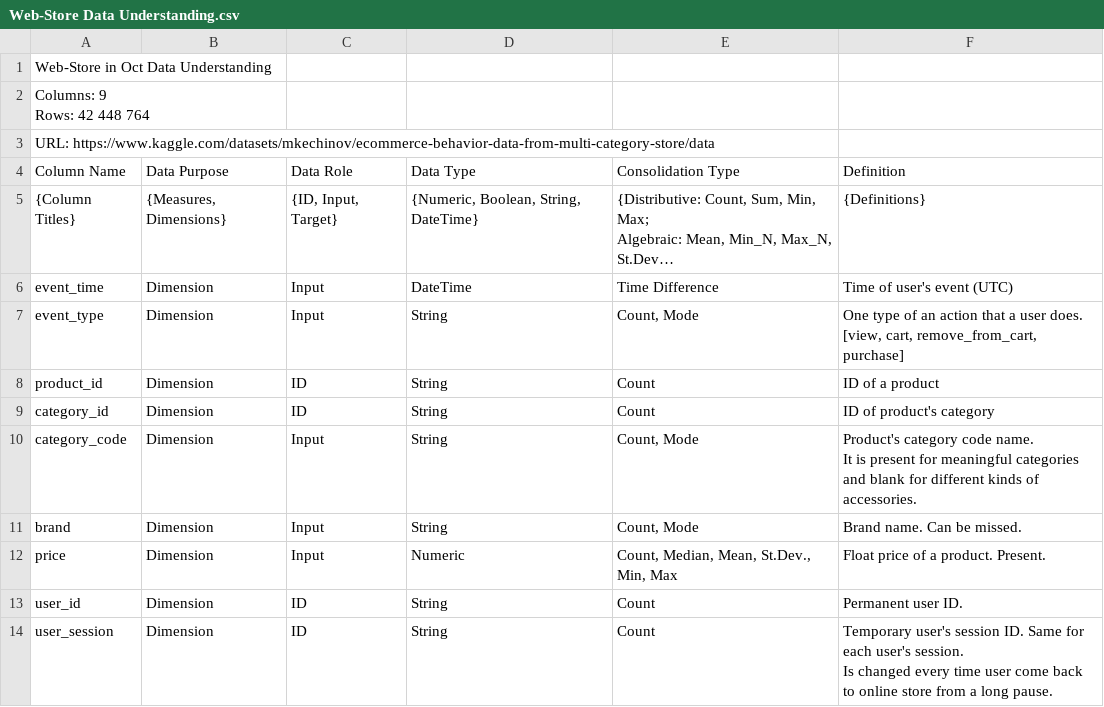
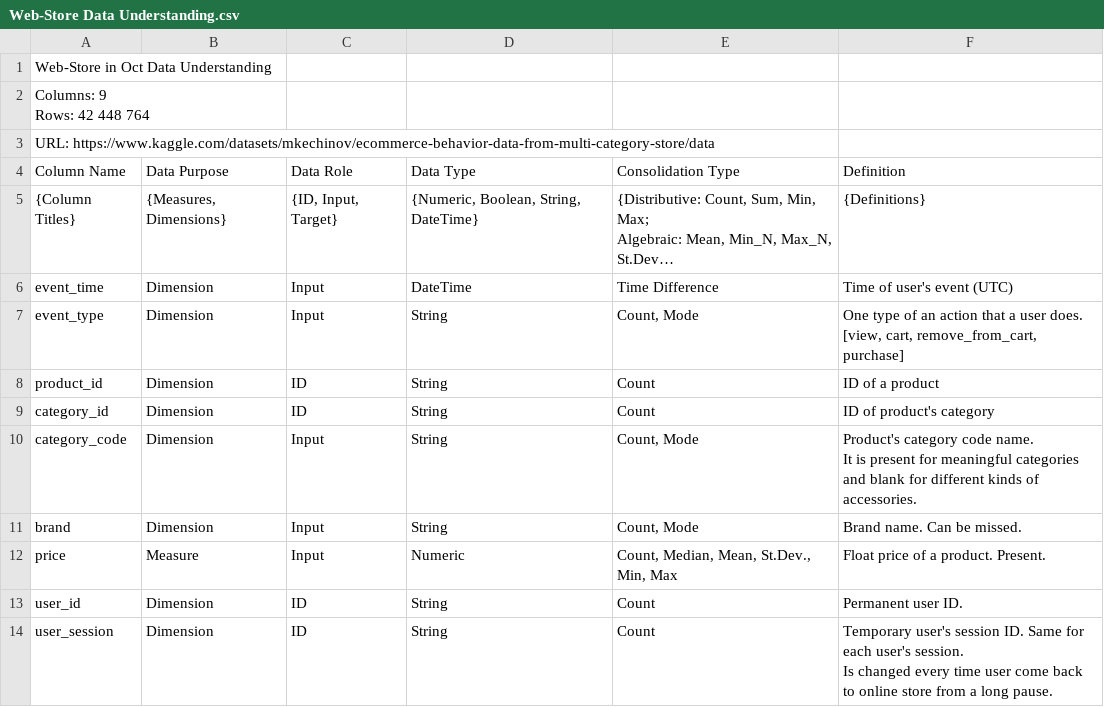
Before and after one commit to nartov-k/projects, a CSV file: E-Commerce_Cust_Analysis/data_understanding/Web-Store Data Understanding.csv, drawn as a sheet; long unchanged cells end in ….

Commit message:
Update Web-Store Data Understanding.csv

```diff
--- a/E-Commerce_Cust_Analysis/data_understanding/Web-Store Data Understanding.csv
+++ b/E-Commerce_Cust_Analysis/data_understanding/Web-Store Data Understanding.csv
@@ -16,3 +16,3 @@ It is present for meaningful categories and blank for different kinds of accesso
 brand,Dimension,Input,String,"Count, Mode",Brand name. Can be missed.
-price,Dimension,Input,Numeric,"Count, Median, Mean, St.Dev., Min, Max",Float price of a product. Present.
+price,Measure,Input,Numeric,"Count, Median, Mean, St.Dev., Min, Max",Float price of a product. Present.
 user_id,Dimension,ID,String,Count,Permanent user ID.
```
